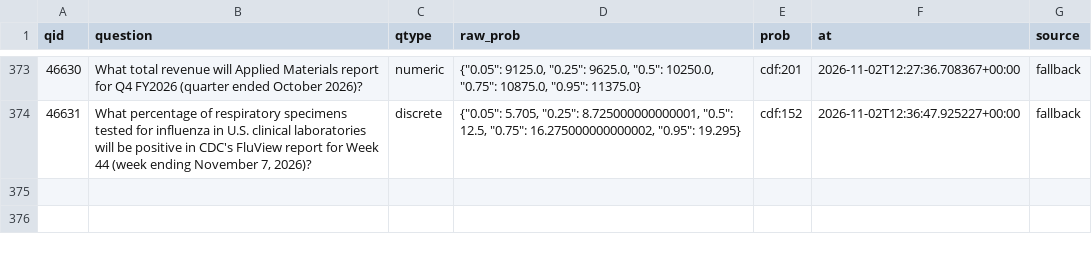
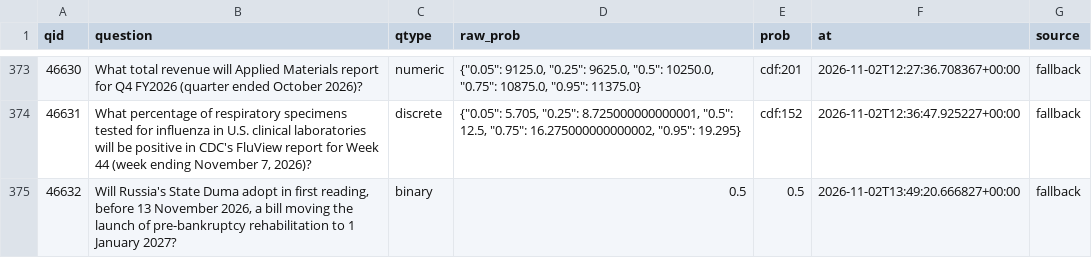
Before and after one commit to akadigari/manyworldz, a CSV file: data/tournament_log.csv, drawn as a sheet; only a part is shown, gaps mark what is left out.

```diff
--- a/data/tournament_log.csv
+++ b/data/tournament_log.csv
@@ -374 +374,2 @@ qid,question,qtype,raw_prob,prob,at,source
 46631,"What percentage of respiratory specimens tested for influenza in U.S. clinical laboratories will be positive in CDC's FluView report for Week 44 (week ending November 7, 2026)?",discrete,"{""0.05"": 5.705, ""0.25"": 8.725000000000001, ""0.5"": 12.5, ""0.75"": 16.275000000000002, ""0.95"": 19.295}",cdf:152,2026-11-02T12:36:47.925227+00:00,fallback
+46632,"Will Russia's State Duma adopt in first reading, before 13 November 2026, a bill moving the launch of pre-bankruptcy rehabilitation to 1 January 2027?",binary,0.5,0.5,2026-11-02T13:49:20.666827+00:00,fallback
```
Also changed, not shown: 1 other file.
